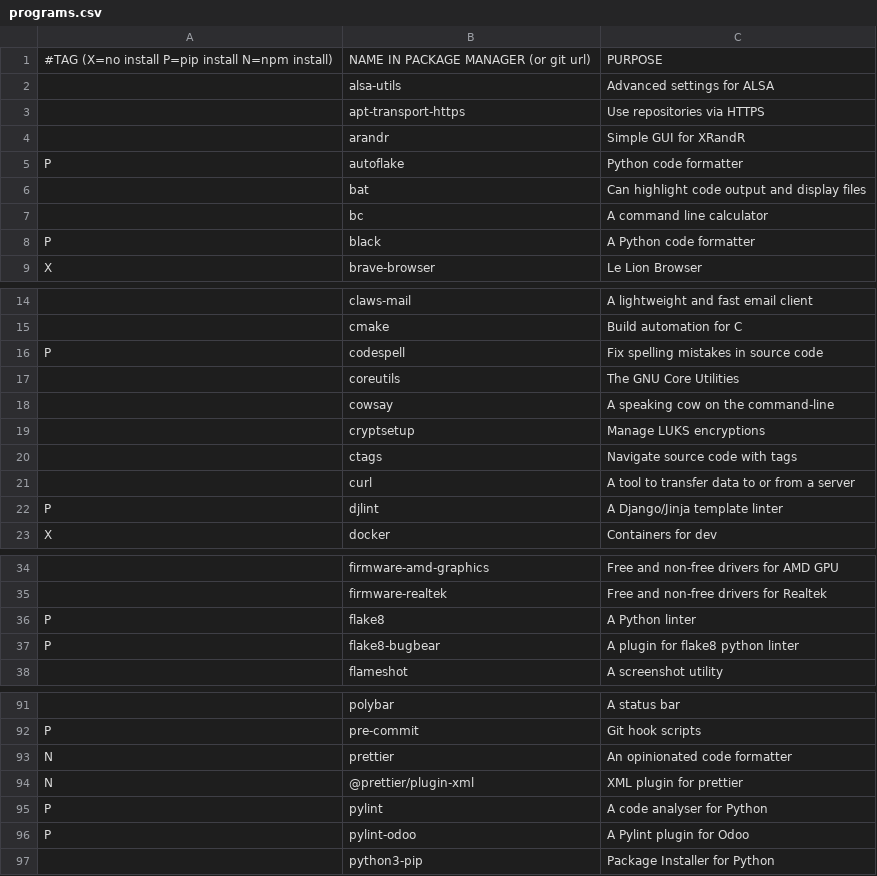
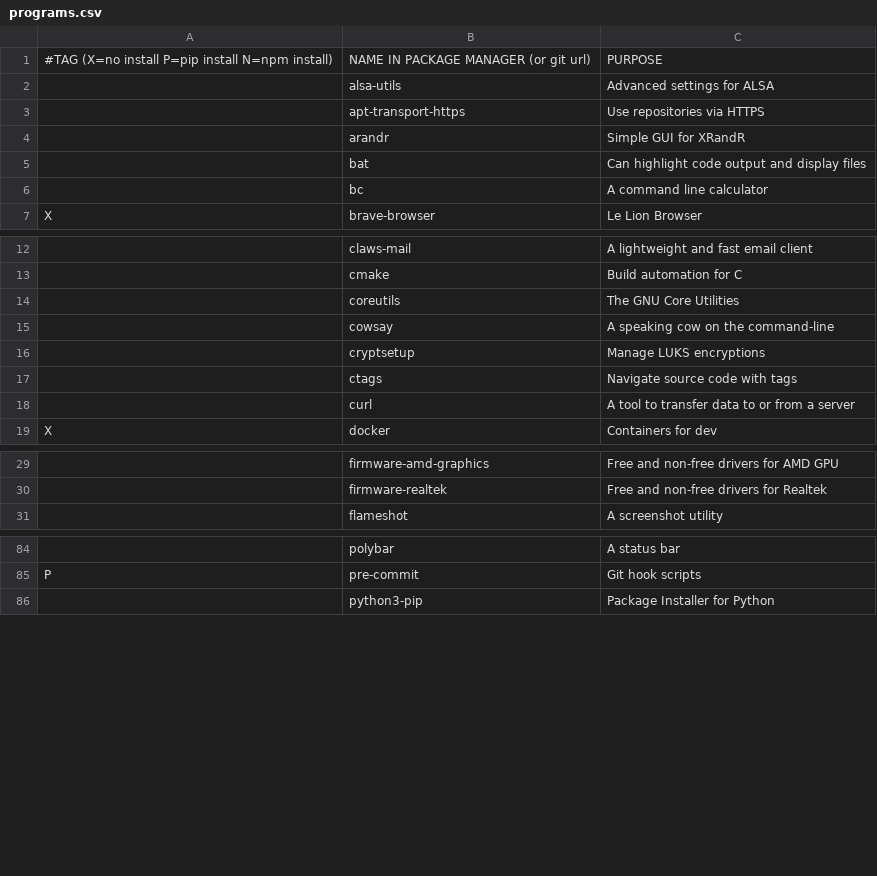
Before and after one commit to miikanissi/dotfiles, a CSV file: programs.csv, drawn as a sheet; only a part is shown, gaps mark what is left out; the diff covers the shown part only; the diff names each change by its address in the sheet, - before the commit and + after, or states it on an @@ line.

```diff
--- a/programs.csv
+++ b/programs.csv
-row 5: P | autoflake | Python code formatter
-row 8: P | black | A Python code formatter
-row 16: P | codespell | Fix spelling mistakes in source code
-row 22: P | djlint | A Django/Jinja template linter
-row 36: P | flake8 | A Python linter
-row 37: P | flake8-bugbear | A plugin for flake8 python linter
-row 93: N | prettier | An opinionated code formatter
-row 94: N | @prettier/plugin-xml | XML plugin for prettier
-row 95: P | pylint | A code analyser for Python
-row 96: P | pylint-odoo | A Pylint plugin for Odoo
```
Also changed, not shown: 2 removed rows elsewhere in this file, 7 other files.
